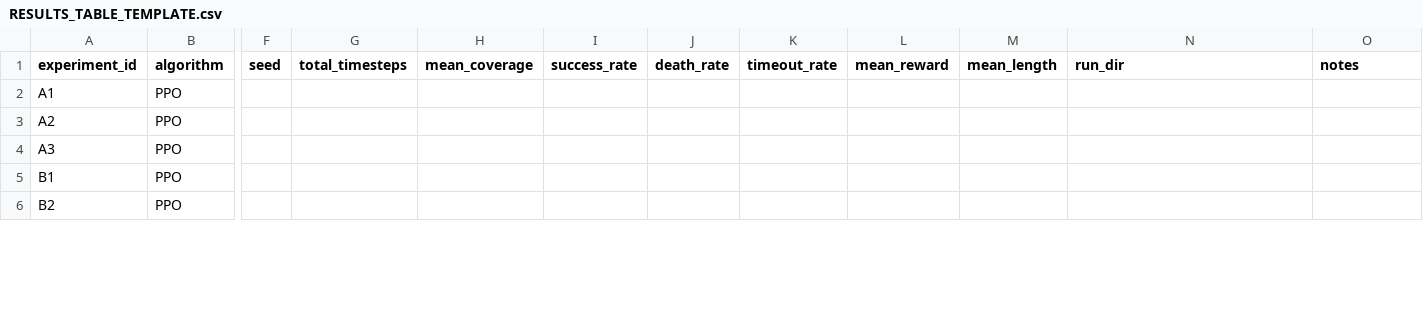
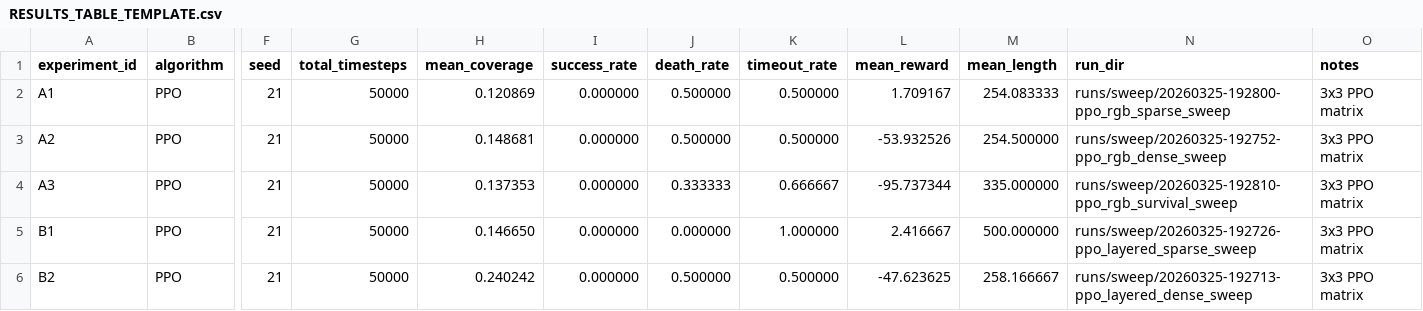
Before and after one commit to rileyspavor/RL_gridworld, a CSV file: report/RESULTS_TABLE_TEMPLATE.csv, drawn as a sheet; only a part is shown, gaps mark what is left out; the diff covers the shown part only; the diff names each change by its address in the sheet, - before the commit and + after, or states it on an @@ line.

```diff
--- a/report/RESULTS_TABLE_TEMPLATE.csv
+++ b/report/RESULTS_TABLE_TEMPLATE.csv
-F2:F6 (seed): (empty)
+F2:F6 (seed): 21
-G2:G6 (total_timesteps): (empty)
+G2:G6 (total_timesteps): 50000
-H2 (mean_coverage): (empty)
+H2 (mean_coverage): 0.120869
-I2:I6 (success_rate): (empty)
+I2:I6 (success_rate): 0.000000
-J2:J3 (death_rate): (empty)
+J2:J3 (death_rate): 0.500000
-K2:K3 (timeout_rate): (empty)
+K2:K3 (timeout_rate): 0.500000
-L2 (mean_reward): (empty)
+L2 (mean_reward): 1.709167
-M2 (mean_length): (empty)
+M2 (mean_length): 254.083333
-N2 (run_dir): (empty)
+N2 (run_dir): runs/sweep/20260325-192800-ppo_rgb_sparse_sweep
-O2:O6 (notes): (empty)
+O2:O6 (notes): 3x3 PPO matrix
-H3 (mean_coverage): (empty)
+H3 (mean_coverage): 0.148681
-L3 (mean_reward): (empty)
+L3 (mean_reward): -53.932526
-M3 (mean_length): (empty)
+M3 (mean_length): 254.500000
-N3 (run_dir): (empty)
+N3 (run_dir): runs/sweep/20260325-192752-ppo_rgb_dense_sweep
-H4 (mean_coverage): (empty)
+H4 (mean_coverage): 0.137353
-J4 (death_rate): (empty)
+J4 (death_rate): 0.333333
-K4 (timeout_rate): (empty)
+K4 (timeout_rate): 0.666667
-L4 (mean_reward): (empty)
+L4 (mean_reward): -95.737344
-M4 (mean_length): (empty)
+M4 (mean_length): 335.000000
-N4 (run_dir): (empty)
+N4 (run_dir): runs/sweep/20260325-192810-ppo_rgb_survival_sweep
-H5 (mean_coverage): (empty)
+H5 (mean_coverage): 0.146650
-J5 (death_rate): (empty)
+J5 (death_rate): 0.000000
-K5 (timeout_rate): (empty)
+K5 (timeout_rate): 1.000000
-L5 (mean_reward): (empty)
+L5 (mean_reward): 2.416667
-M5 (mean_length): (empty)
+M5 (mean_length): 500.000000
-N5 (run_dir): (empty)
+N5 (run_dir): runs/sweep/20260325-192726-ppo_layered_sparse_sweep
-H6 (mean_coverage): (empty)
+H6 (mean_coverage): 0.240242
-J6 (death_rate): (empty)
+J6 (death_rate): 0.500000
-K6 (timeout_rate): (empty)
+K6 (timeout_rate): 0.500000
-L6 (mean_reward): (empty)
+L6 (mean_reward): -47.623625
-M6 (mean_length): (empty)
+M6 (mean_length): 258.166667
-N6 (run_dir): (empty)
+N6 (run_dir): runs/sweep/20260325-192713-ppo_layered_dense_sweep
```
Also changed, not shown: 42 edited cells elsewhere in this file, 21 other files.
